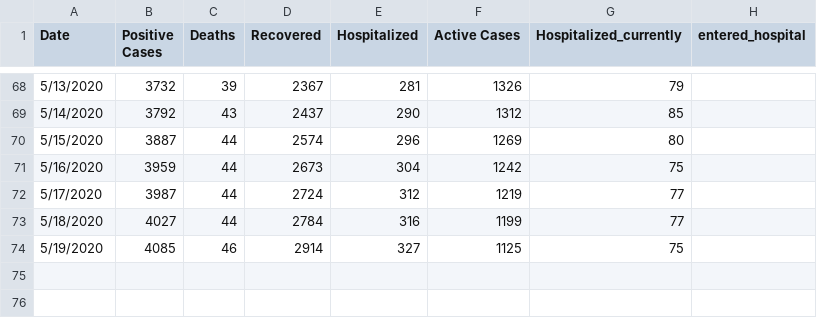
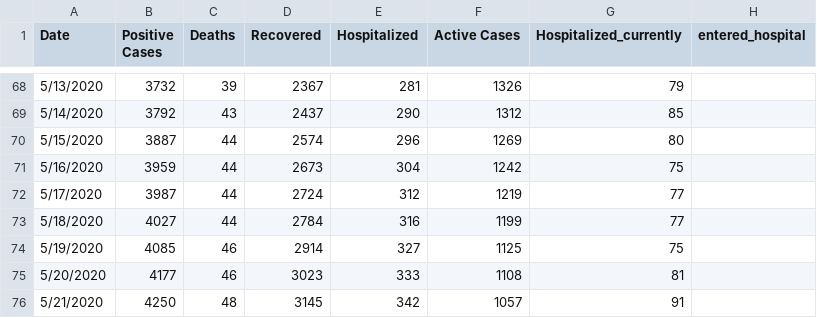
Before and after one commit to jswesner/covid_sd, a CSV file: data/data_kelo.csv, drawn as a sheet; only a part is shown, gaps mark what is left out; the diff names each change by its address in the sheet, - before the commit and + after, or states it on an @@ line.

```diff
--- a/data/data_kelo.csv
+++ b/data/data_kelo.csv
+row 75: 5/20/2020 | 4177 | 46 | 3023 | 333 | 1108 | 81
+row 76: 5/21/2020 | 4250 | 48 | 3145 | 342 | 1057 | 91
```
Also changed, not shown: 13 other files.
